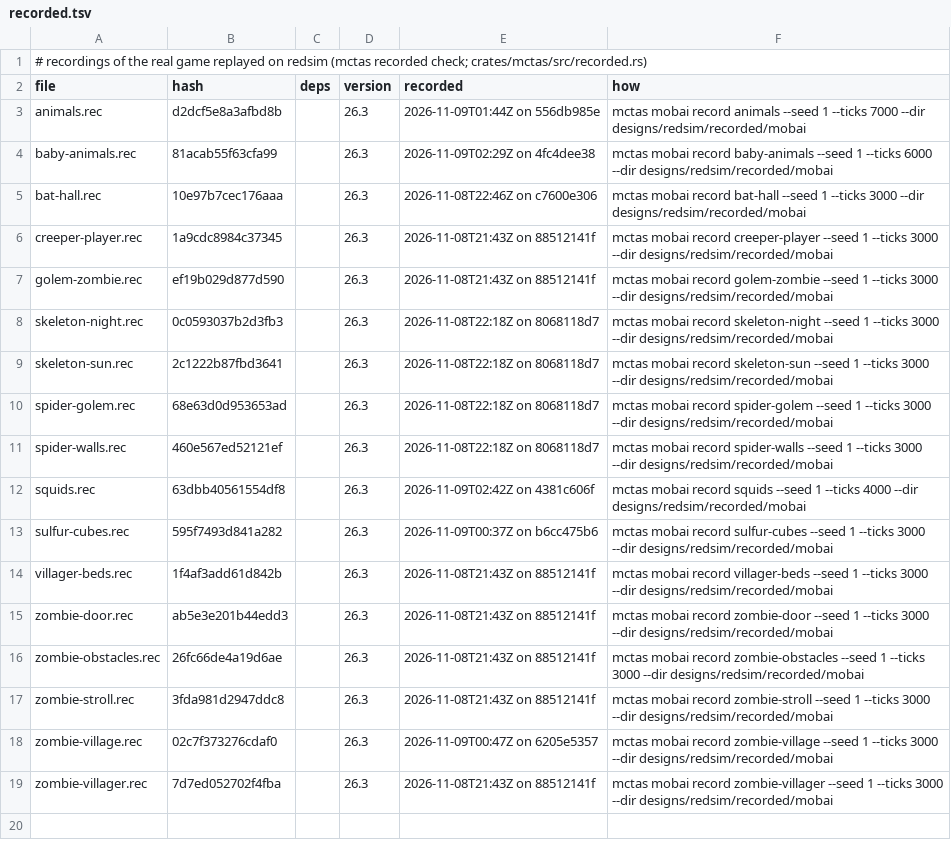
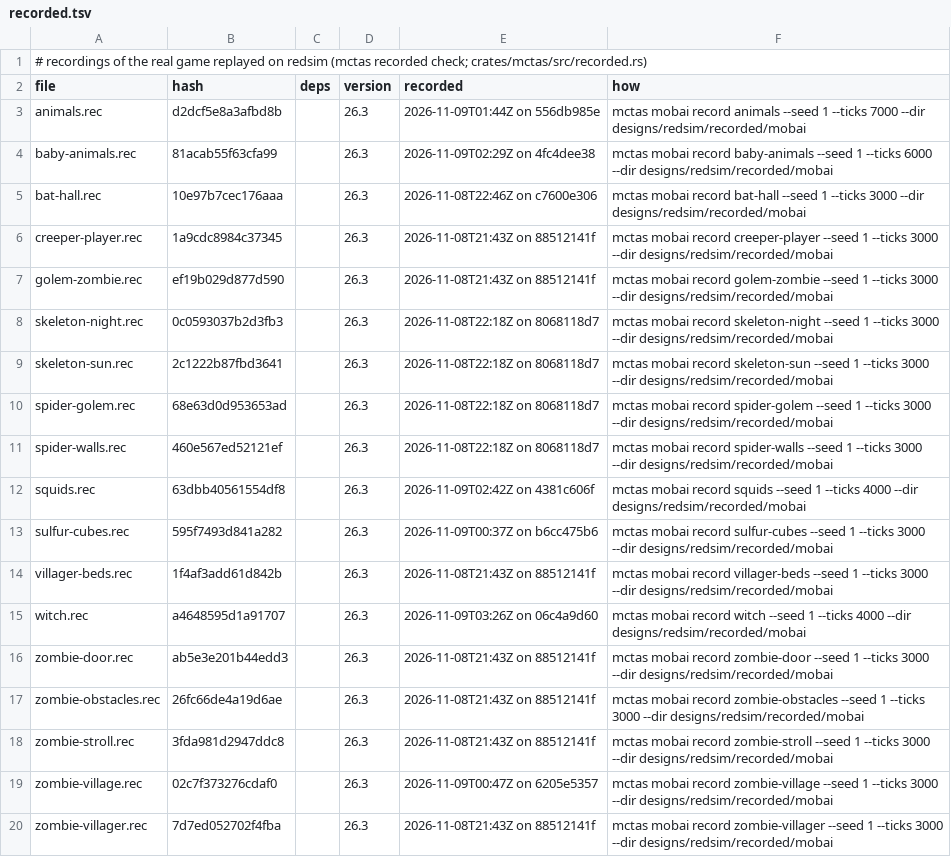
Before and after one commit to vjeux/redstonepedia, a TSV file: designs/redsim/recorded/mobai/recorded.tsv, drawn as a sheet; the diff names each change by its address in the sheet, - before the commit and + after, or states it on an @@ line.

Commit message:
mob-ai: the witch on exact AI (natural in the terrain samples; d1u-deep's spawning compare: its draws now match the game's tick by tick until a terrain light difference at its eye, sent to tick-exact): Witch.aiStep before super.aiStep (the four potion rolls in order, each drawn before its condition, then the particle event's roll; a chosen potion, its drinking, refused), its goals (FloatGoal, RangedAttackGoal refused once it has a target, WaterAvoidingRandomStrollGoal, LookAtPlayerGoal 8, RandomLookAroundGoal; the raid and patrol goals never run outside a raid or patrol and draw nothing) and targets (HurtByTargetGoal, NearestHealableRaiderTargetGoal's nextBoolean before the raid check, NearestAttackableWitchTargetGoal of players at 10); scene witch recorded (18 scenes)
Tests run (this tree, on e97809e2b): cargo build --release; cargo test --release -p redsim --lib (98 pass); mctas mobai fixture witch --ticks 4000: 0 differences; mctas mobai replay designs/redsim/recorded/mobai: 18/18 exact

```diff
--- a/designs/redsim/recorded/mobai/recorded.tsv
+++ b/designs/redsim/recorded/mobai/recorded.tsv
+row 15: witch.rec | a4648595d1a91707 |  | 26.3 | 2026-11-09T03:26Z on 06c4a9d60 | mctas mobai record witch --seed 1 --ticks 4000 --dir designs/redsim/recorded/mobai
```
Also changed, not shown: 6 other files.
